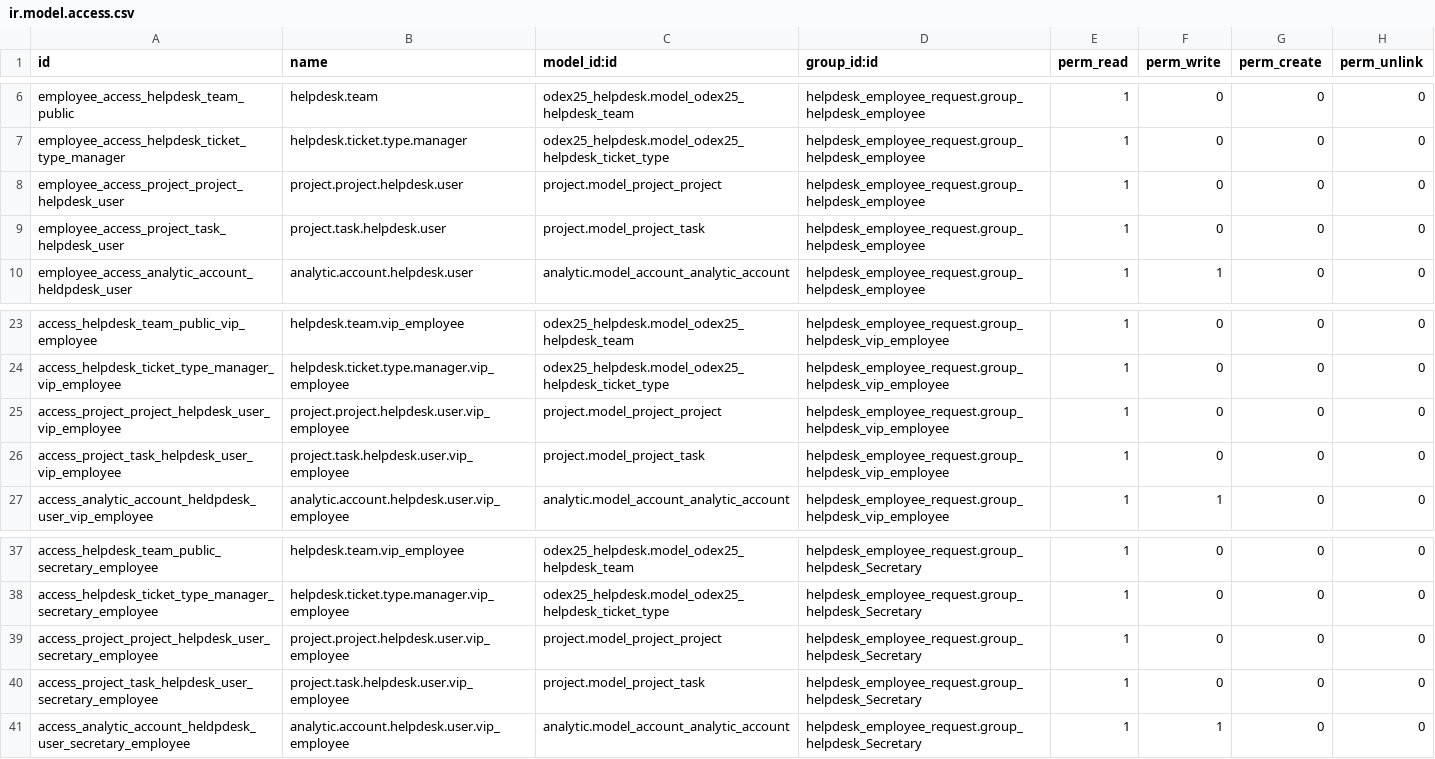
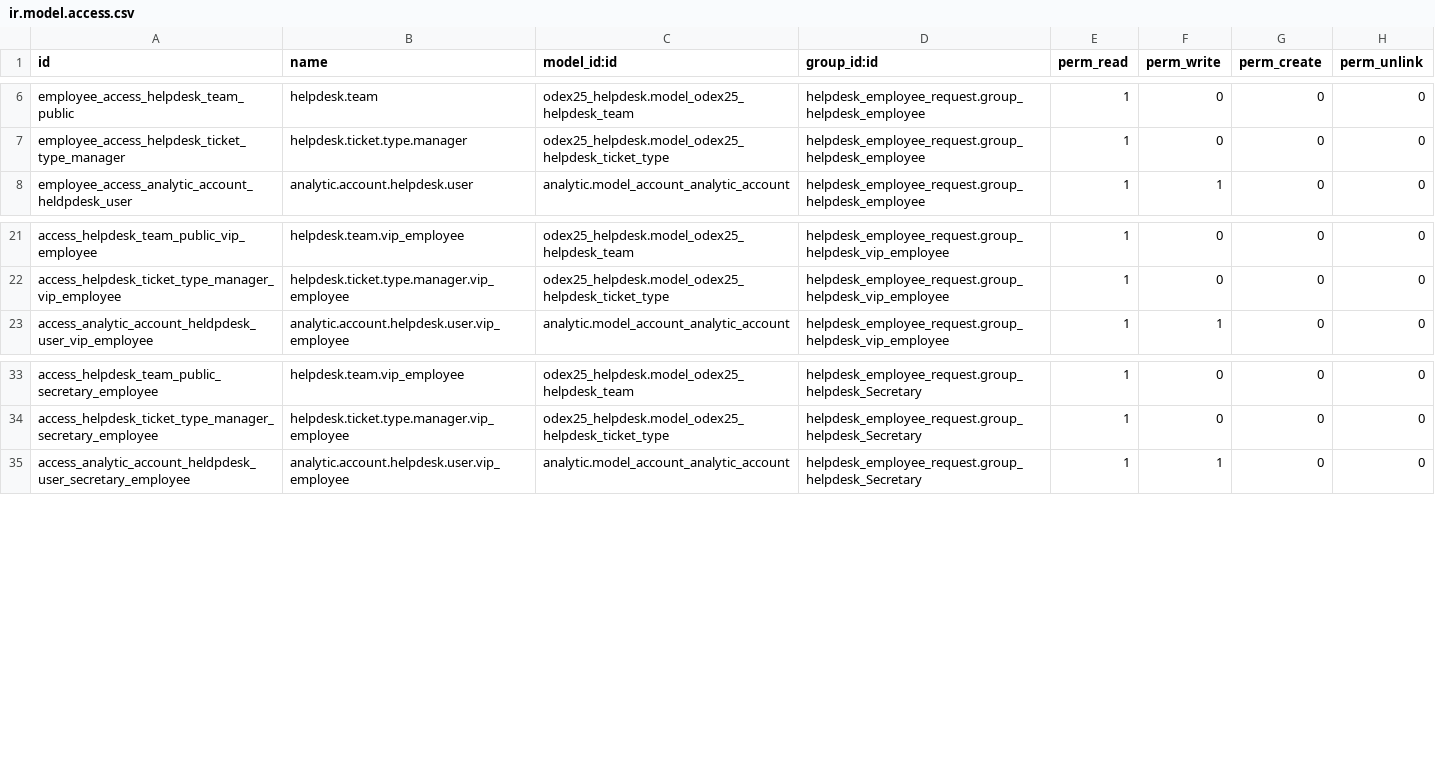
Before and after one commit to McMillanWoods/odex25-Authority, a CSV file: odex25_helpdesk/helpdesk_employee_request/security/ir.model.access.csv, drawn as a sheet; only a part is shown, gaps mark what is left out; the diff names each change by its address in the sheet, - before the commit and + after, or states it on an @@ line.

```diff
--- a/odex25_helpdesk/helpdesk_employee_request/security/ir.model.access.csv
+++ b/odex25_helpdesk/helpdesk_employee_request/security/ir.model.access.csv
-row 8: employee_access_project_project_helpdesk_user | project.project.helpdesk.user | project.model_project_project | helpdesk_employee_request.group_helpdesk_employee | 1 | 0 | 0 | 0
-row 9: employee_access_project_task_helpdesk_user | project.task.helpdesk.user | project.model_project_task | helpdesk_employee_request.group_helpdesk_employee | 1 | 0 | 0 | 0
-row 25: access_project_project_helpdesk_user_vip_employee | project.project.helpdesk.user.vip_employee | project.model_project_project | helpdesk_employee_request.group_helpdesk_vip_employee | 1 | 0 | 0 | 0
-row 26: access_project_task_helpdesk_user_vip_employee | project.task.helpdesk.user.vip_employee | project.model_project_task | helpdesk_employee_request.group_helpdesk_vip_employee | 1 | 0 | 0 | 0
-row 39: access_project_project_helpdesk_user_secretary_employee | project.project.helpdesk.user.vip_employee | project.model_project_project | helpdesk_employee_request.group_helpdesk_Secretary | 1 | 0 | 0 | 0
-row 40: access_project_task_helpdesk_user_secretary_employee | project.task.helpdesk.user.vip_employee | project.model_project_task | helpdesk_employee_request.group_helpdesk_Secretary | 1 | 0 | 0 | 0
```
Also changed, not shown: 5 other files.
